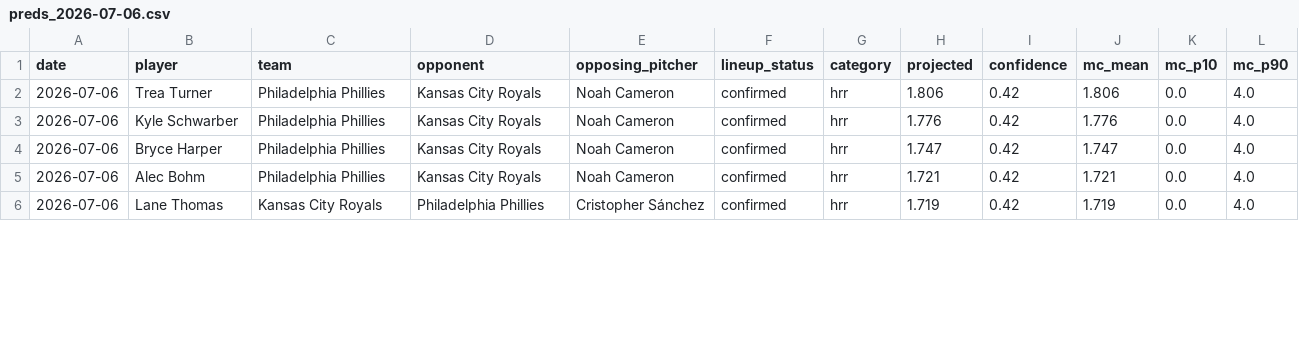
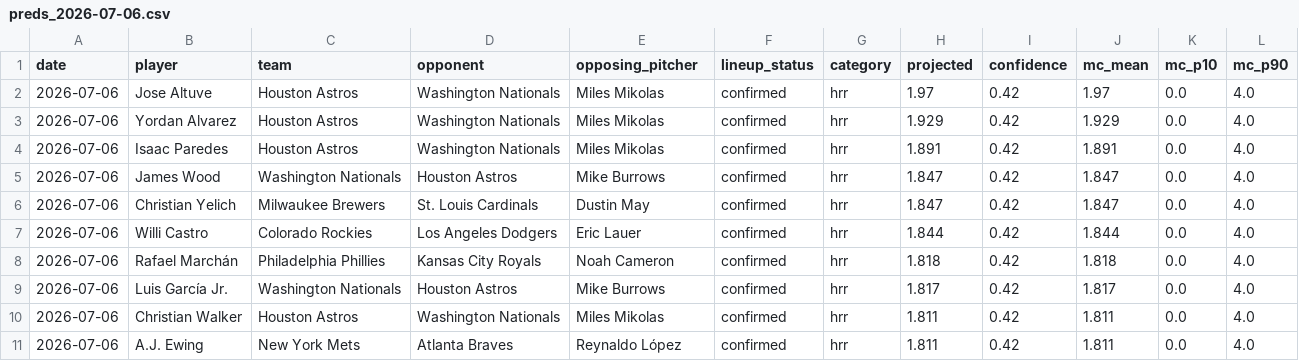
Before and after one commit to NickNicky19/baseball-predictor, a CSV file: data/predictions/preds_2026-07-06.csv, drawn as a sheet; only a part is shown; the diff covers the shown part only.

```diff
--- a/data/predictions/preds_2026-07-06.csv
+++ b/data/predictions/preds_2026-07-06.csv
@@ -1,6 +1,11 @@
 date,player,team,opponent,opposing_pitcher,lineup_status,category,projected,confidence,mc_mean,mc_p10,mc_p90
-2026-07-06,Trea Turner,Philadelphia Phillies,Kansas City Royals,Noah Cameron,confirmed,hrr,1.806,0.42,1.806,0.0,4.0
-2026-07-06,Kyle Schwarber,Philadelphia Phillies,Kansas City Royals,Noah Cameron,confirmed,hrr,1.776,0.42,1.776,0.0,4.0
-2026-07-06,Bryce Harper,Philadelphia Phillies,Kansas City Royals,Noah Cameron,confirmed,hrr,1.747,0.42,1.747,0.0,4.0
-2026-07-06,Alec Bohm,Philadelphia Phillies,Kansas City Royals,Noah Cameron,confirmed,hrr,1.721,0.42,1.721,0.0,4.0
-2026-07-06,Lane Thomas,Kansas City Royals,Philadelphia Phillies,Cristopher Sánchez,confirmed,hrr,1.719,0.42,1.719,0.0,4.0
+2026-07-06,Jose Altuve,Houston Astros,Washington Nationals,Miles Mikolas,confirmed,hrr,1.97,0.42,1.97,0.0,4.0
+2026-07-06,Yordan Alvarez,Houston Astros,Washington Nationals,Miles Mikolas,confirmed,hrr,1.929,0.42,1.929,0.0,4.0
+2026-07-06,Isaac Paredes,Houston Astros,Washington Nationals,Miles Mikolas,confirmed,hrr,1.891,0.42,1.891,0.0,4.0
+2026-07-06,James Wood,Washington Nationals,Houston Astros,Mike Burrows,confirmed,hrr,1.847,0.42,1.847,0.0,4.0
+2026-07-06,Christian Yelich,Milwaukee Brewers,St. Louis Cardinals,Dustin May,confirmed,hrr,1.847,0.42,1.847,0.0,4.0
+2026-07-06,Willi Castro,Colorado Rockies,Los Angeles Dodgers,Eric Lauer,confirmed,hrr,1.844,0.42,1.844,0.0,4.0
+2026-07-06,Rafael Marchán,Philadelphia Phillies,Kansas City Royals,Noah Cameron,confirmed,hrr,1.818,0.42,1.818,0.0,4.0
+2026-07-06,Luis García Jr.,Washington Nationals,Houston Astros,Mike Burrows,confirmed,hrr,1.817,0.42,1.817,0.0,4.0
+2026-07-06,Christian Walker,Houston Astros,Washington Nationals,Miles Mikolas,confirmed,hrr,1.811,0.42,1.811,0.0,4.0
+2026-07-06,A.J. Ewing,New York Mets,Atlanta Braves,Reynaldo López,confirmed,hrr,1.811,0.42,1.811,0.0,4.0
```
Also changed, not shown: 3 added rows, 1 removed row and 63 edited cells elsewhere in this file.
